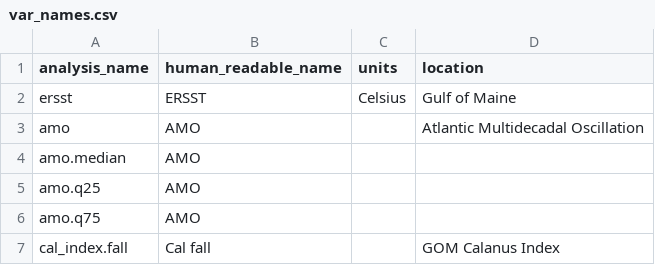
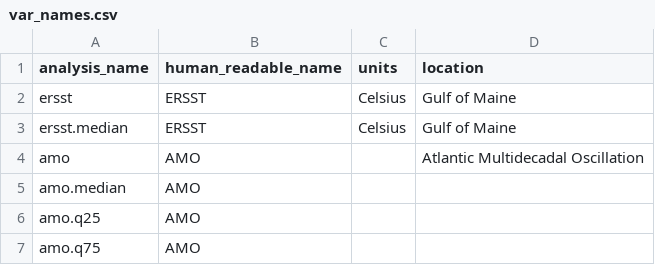
Before and after one commit to BigelowLab/gom-series, a CSV file: data/variables/var_names.csv, drawn as a sheet; only a part is shown; the shorter side is filled out with more unchanged rows.

```diff
--- a/data/variables/var_names.csv
+++ b/data/variables/var_names.csv
@@ -2,2 +2,3 @@ analysis_name,human_readable_name,units,location
 ersst, ERSST, Celsius, Gulf of Maine
+ersst.median, ERSST, Celsius, Gulf of Maine
 amo,AMO,,Atlantic Multidecadal Oscillation
```
Also changed, not shown: 7 other files.
